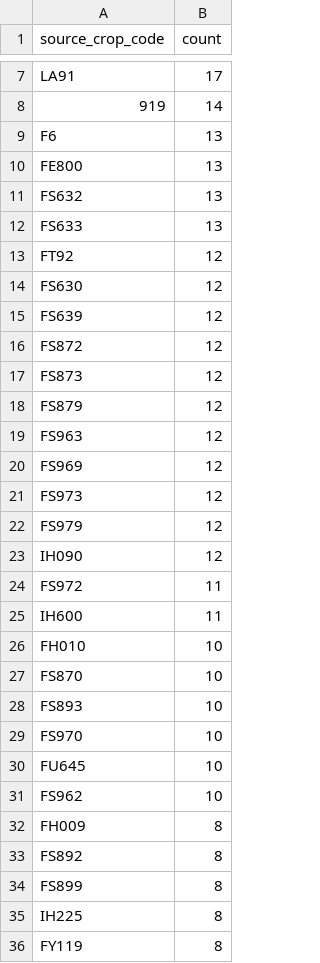
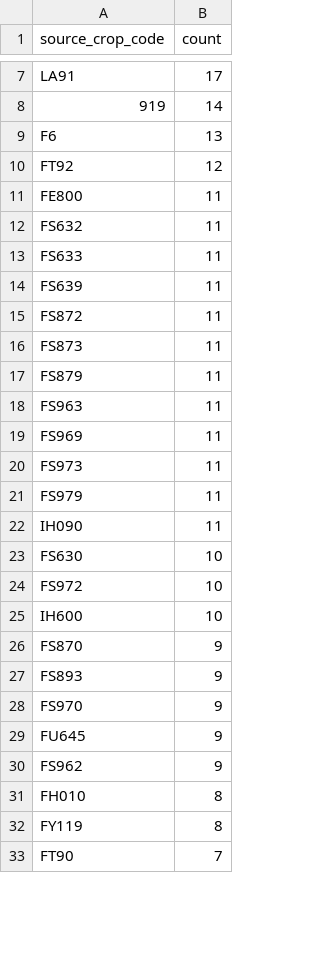
Before and after one commit to junborisproject0207-collab/vege-price-backend, a CSV file: output/unmatched_top_codes.csv, drawn as a sheet; only a part is shown, gaps mark what is left out; the shorter side is filled out with more unchanged rows; the diff covers the shown part only.

```diff
--- a/output/unmatched_top_codes.csv
+++ b/output/unmatched_top_codes.csv
@@ -9,28 +9,24 @@ LA91,17
 F6,13
-FE800,13
-FS632,13
-FS633,13
 FT92,12
-FS630,12
-FS639,12
-FS872,12
-FS873,12
-FS879,12
-FS963,12
-FS969,12
-FS973,12
-FS979,12
-IH090,12
-FS972,11
-IH600,11
-FH010,10
-FS870,10
-FS893,10
-FS970,10
-FU645,10
-FS962,10
-FH009,8
-FS892,8
-FS899,8
-IH225,8
+FE800,11
+FS632,11
+FS633,11
+FS639,11
+FS872,11
+FS873,11
+FS879,11
+FS963,11
+FS969,11
+FS973,11
+FS979,11
+IH090,11
+FS630,10
+FS972,10
+IH600,10
+FS870,9
+FS893,9
+FS970,9
+FU645,9
+FS962,9
+FH010,8
 FY119,8
```
Also changed, not shown: 11 added rows, 16 removed rows and 8 edited cells elsewhere in this file, output/unmatched_price_items.csv, output/unmatched_top_names.csv, 9 other files.
